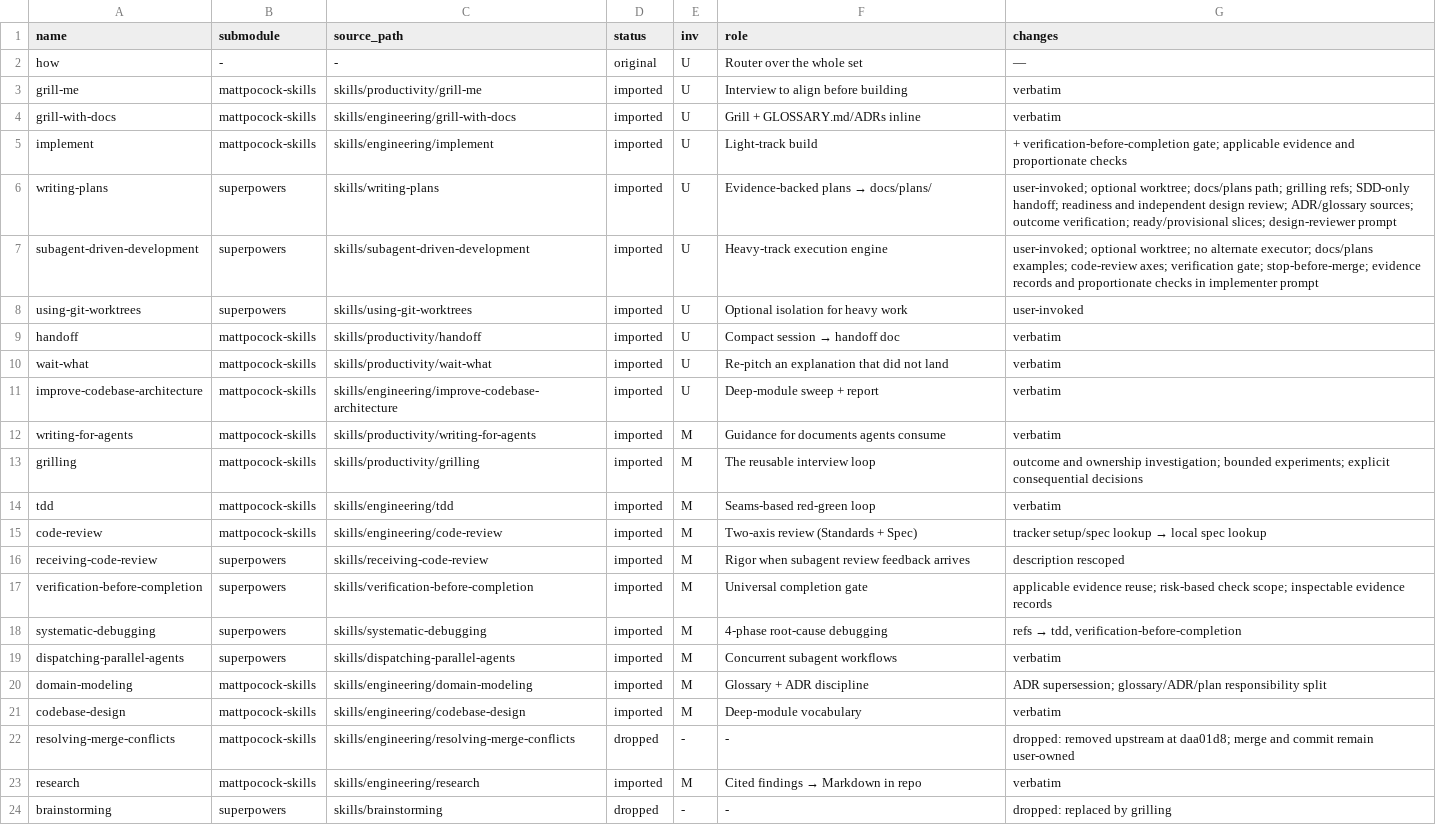
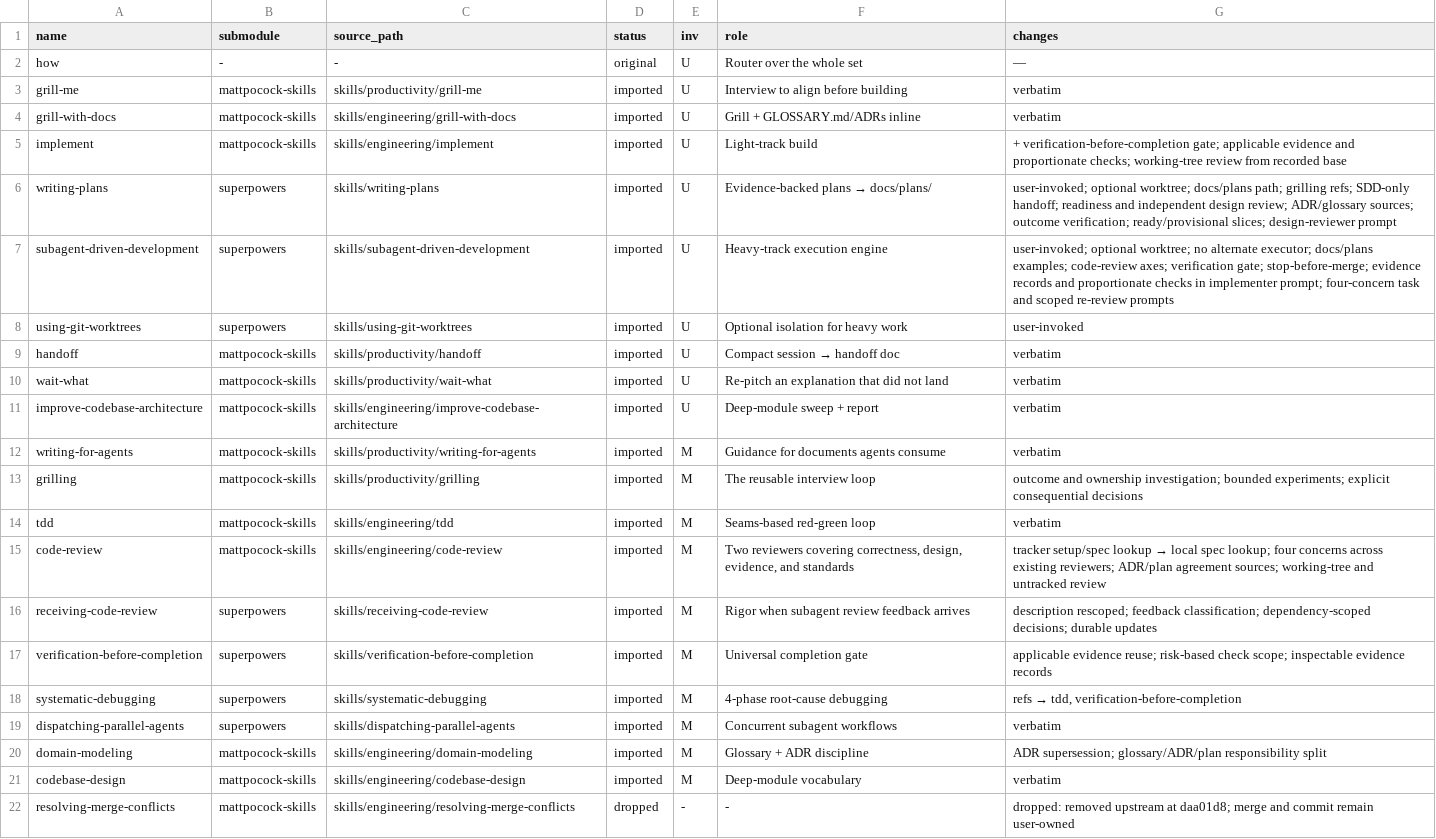
Before and after one commit to kubamarchwicki/engineering-skills, a TSV file: provenance.tsv, drawn as a sheet; only a part is shown; the shorter side is filled out with more unchanged rows.

Commit message:
feat: review design validity and evidence with the actual change

```diff
--- a/provenance.tsv
+++ b/provenance.tsv
@@ -4,5 +4,5 @@ grill-me	mattpocock-skills	skills/productivity/grill-me	imported	U	Interview to
 grill-with-docs	mattpocock-skills	skills/engineering/grill-with-docs	imported	U	Grill + GLOSSARY.md/ADRs inline	verbatim
-implement	mattpocock-skills	skills/engineering/implement	imported	U	Light-track build	+ verification-before-completion gate; applicable evidence and proportionate checks
+implement	mattpocock-skills	skills/engineering/implement	imported	U	Light-track build	+ verification-before-completion gate; applicable evidence and proportionate checks; working-tree review from recorded base
 writing-plans	superpowers	skills/writing-plans	imported	U	Evidence-backed plans → docs/plans/	user-invoked; optional worktree; docs/plans path; grilling refs; SDD-only handoff; readiness and independent design review; ADR/glossary sources; outcome verification; ready/provisional slices; design-reviewer prompt
-subagent-driven-development	superpowers	skills/subagent-driven-development	imported	U	Heavy-track execution engine	user-invoked; optional worktree; no alternate executor; docs/plans examples; code-review axes; verification gate; stop-before-merge; evidence records and proportionate checks in implementer prompt
+subagent-driven-development	superpowers	skills/subagent-driven-development	imported	U	Heavy-track execution engine	user-invoked; optional worktree; no alternate executor; docs/plans examples; code-review axes; verification gate; stop-before-merge; evidence records and proportionate checks in implementer prompt; four-concern task and scoped re-review prompts
 using-git-worktrees	superpowers	skills/using-git-worktrees	imported	U	Optional isolation for heavy work	user-invoked
@@ -14,4 +14,4 @@ grilling	mattpocock-skills	skills/productivity/grilling	imported	M	The reusable
 tdd	mattpocock-skills	skills/engineering/tdd	imported	M	Seams-based red-green loop	verbatim
-code-review	mattpocock-skills	skills/engineering/code-review	imported	M	Two-axis review (Standards + Spec)	tracker setup/spec lookup → local spec lookup
-receiving-code-review	superpowers	skills/receiving-code-review	imported	M	Rigor when subagent review feedback arrives	description rescoped
+code-review	mattpocock-skills	skills/engineering/code-review	imported	M	Two reviewers covering correctness, design, evidence, and standards	tracker setup/spec lookup → local spec lookup; four concerns across existing reviewers; ADR/plan agreement sources; working-tree and untracked review
+receiving-code-review	superpowers	skills/receiving-code-review	imported	M	Rigor when subagent review feedback arrives	description rescoped; feedback classification; dependency-scoped decisions; durable updates
 verification-before-completion	superpowers	skills/verification-before-completion	imported	M	Universal completion gate	applicable evidence reuse; risk-based check scope; inspectable evidence records
```
Also changed, not shown: 7 other files.
